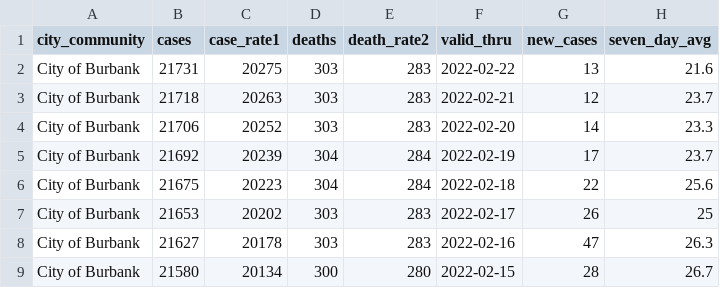
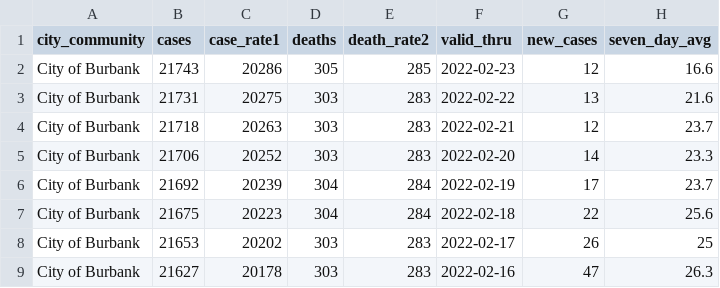
Before and after one commit to xianleonard/covidscraper, a CSV file: Output/covidburbank.csv, drawn as a sheet; only a part is shown; the shorter side is filled out with more unchanged rows; the diff names each change by its address in the sheet, - before the commit and + after, or states it on an @@ line.

```diff
--- a/Output/covidburbank.csv
+++ b/Output/covidburbank.csv
+row 2: City of Burbank | 21743 | 20286 | 305 | 285 | 2022-02-23 | 12 | 16.6
```
Also changed, not shown: Output/covidmaster.csv, 1 other file.
